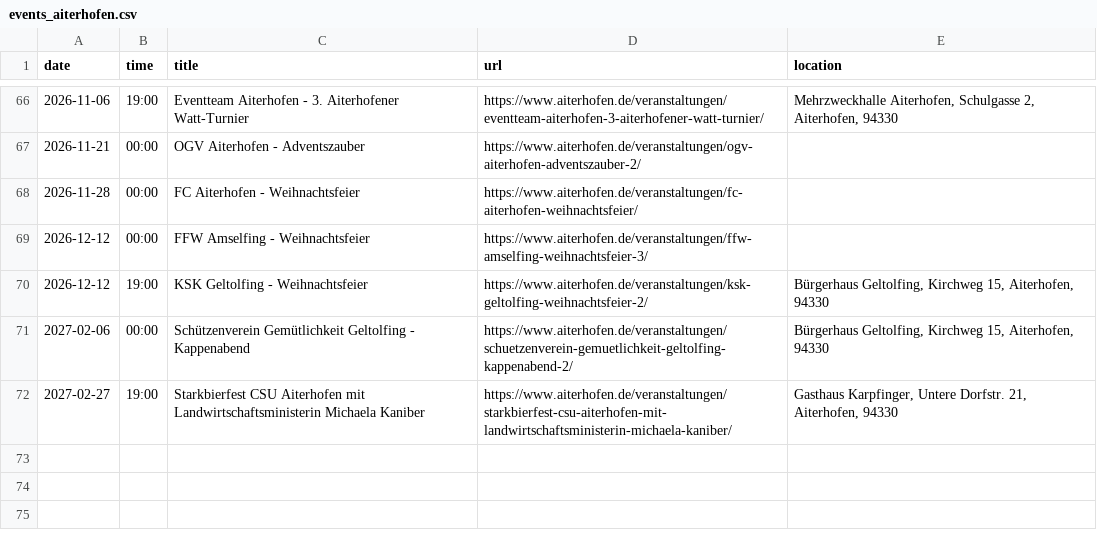
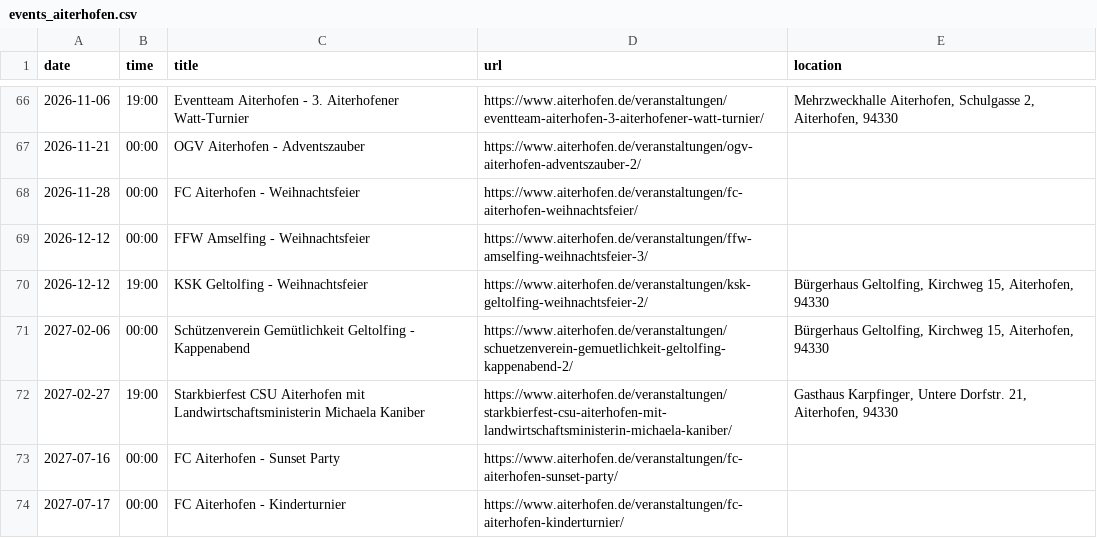
Before and after one commit to Praschinator/event_calander_extracter, a CSV file: events_aiterhofen.csv, drawn as a sheet; only a part is shown, gaps mark what is left out.

```diff
--- a/events_aiterhofen.csv
+++ b/events_aiterhofen.csv
@@ -72 +72,3 @@ date,time,title,url,location
 2027-02-27,19:00,Starkbierfest CSU Aiterhofen mit Landwirtschaftsministerin Michaela Kaniber,https://www.aiterhofen.de/veranstaltungen/starkbierfest-csu-aiterhofen-mit-landwirtschaftsministerin-michaela-kaniber/,"Gasthaus Karpfinger, Untere Dorfstr. 21, Aiterhofen, 94330"
+2027-07-16,00:00,FC Aiterhofen - Sunset Party,https://www.aiterhofen.de/veranstaltungen/fc-aiterhofen-sunset-party/,
+2027-07-17,00:00,FC Aiterhofen - Kinderturnier,https://www.aiterhofen.de/veranstaltungen/fc-aiterhofen-kinderturnier/,
```
Also changed, not shown: 1 other file.
